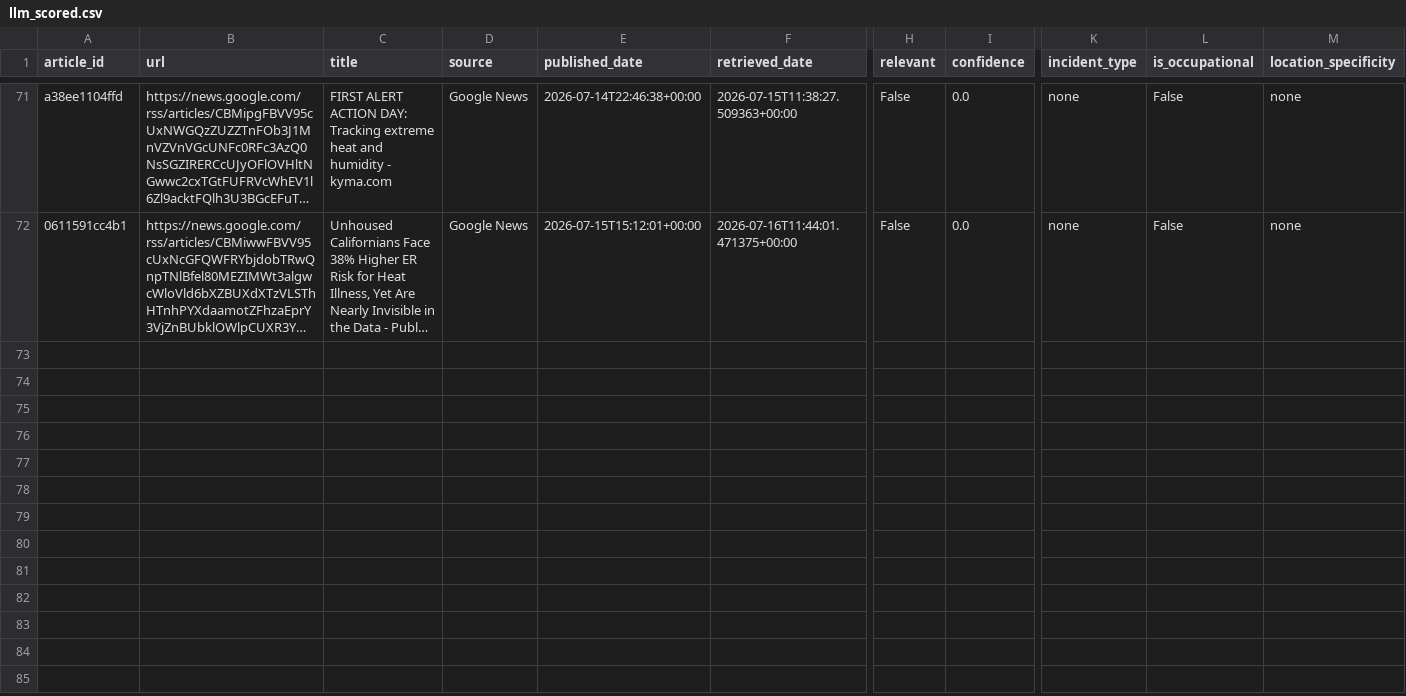
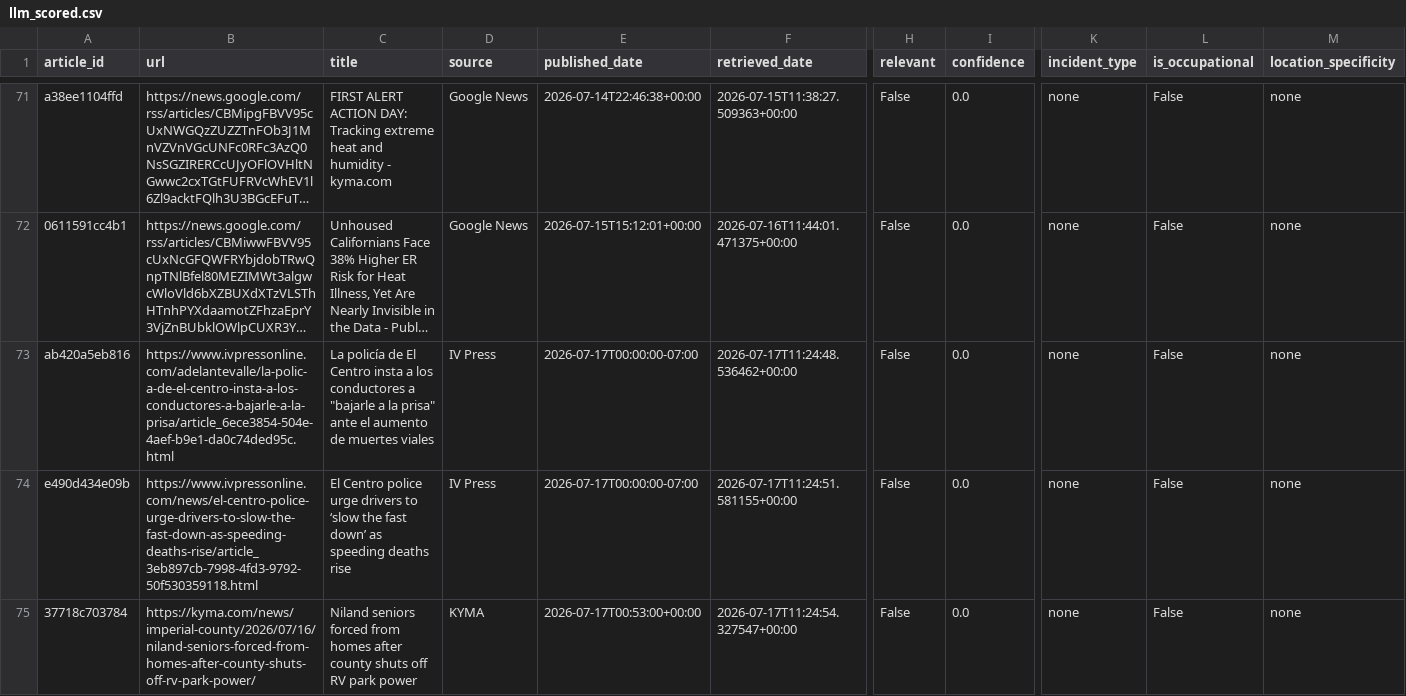
Before and after one commit to theaenache/4branch-iv-heatwatch, a CSV file: data/llm_scored.csv, drawn as a sheet; only a part is shown, gaps mark what is left out; long unchanged cells end in …; rows hold the shown columns only; the diff names each change by its address in the sheet, - before the commit and + after, or states it on an @@ line.

```diff
--- a/data/llm_scored.csv
+++ b/data/llm_scored.csv
+row 73: ab420a5eb816 | https://www.ivpressonline.com/adelantevalle/la-polic-a-de-el-centro-insta-a-los-conductores-a-bajarle-a-la-prisa/article_6ece3854-504e-4aef-b9e1-da0c74ded95c.html | La policía de El Centro insta a los conductores a "bajarle a la prisa" ante el aumento de muertes viales | IV Press | 2026-07-17T00:00:00-07:00 | 2026-07-17T11:24:48.536462+00:00 | False | 0.0 | none | False | none
+row 74: e490d434e09b | https://www.ivpressonline.com/news/el-centro-police-urge-drivers-to-slow-the-fast-down-as-speeding-deaths-rise/article_3eb897cb-7998-4fd3-9792-50f530359118.html | El Centro police urge drivers to ‘slow the fast down’ as speeding deaths rise | IV Press | 2026-07-17T00:00:00-07:00 | 2026-07-17T11:24:51.581155+00:00 | False | 0.0 | none | False | none
+row 75: 37718c703784 | https://kyma.com/news/imperial-county/2026/07/16/niland-seniors-forced-from-homes-after-county-shuts-off-rv-park-power/ | Niland seniors forced from homes after county shuts off RV park power | KYMA | 2026-07-17T00:53:00+00:00 | 2026-07-17T11:24:54.327547+00:00 | False | 0.0 | none | False | none
```
Also changed, not shown: data/alerts_scored.csv, data/headless_scored.csv, 2 other files.
